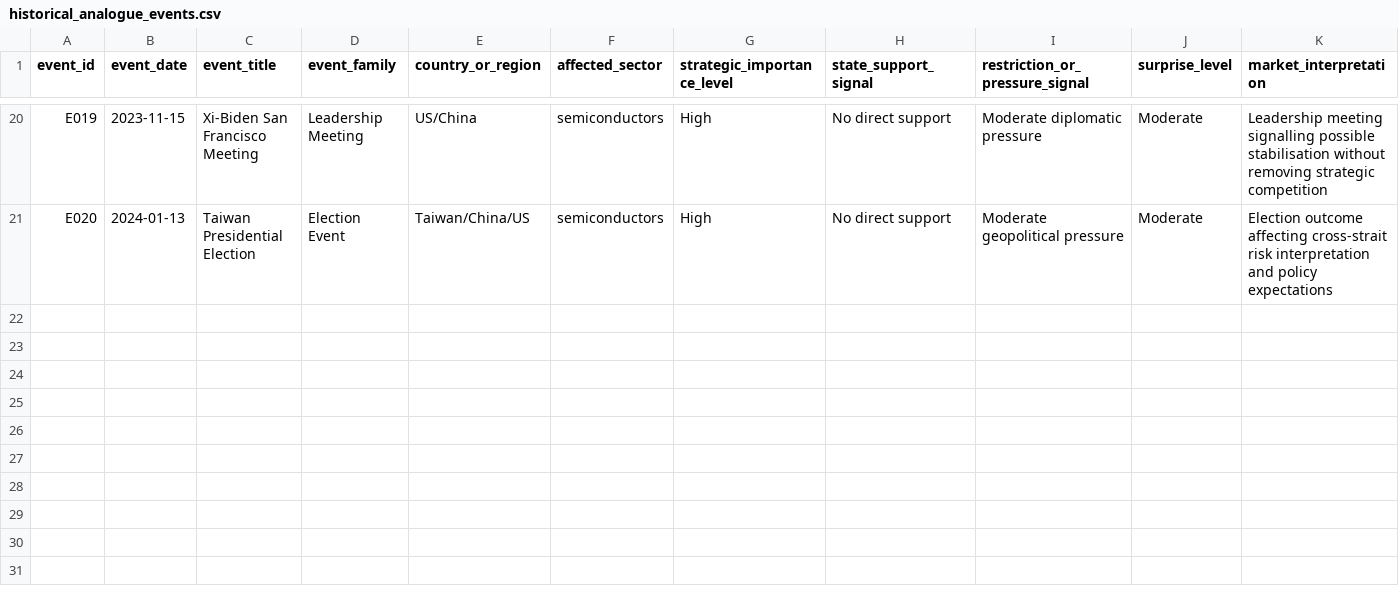
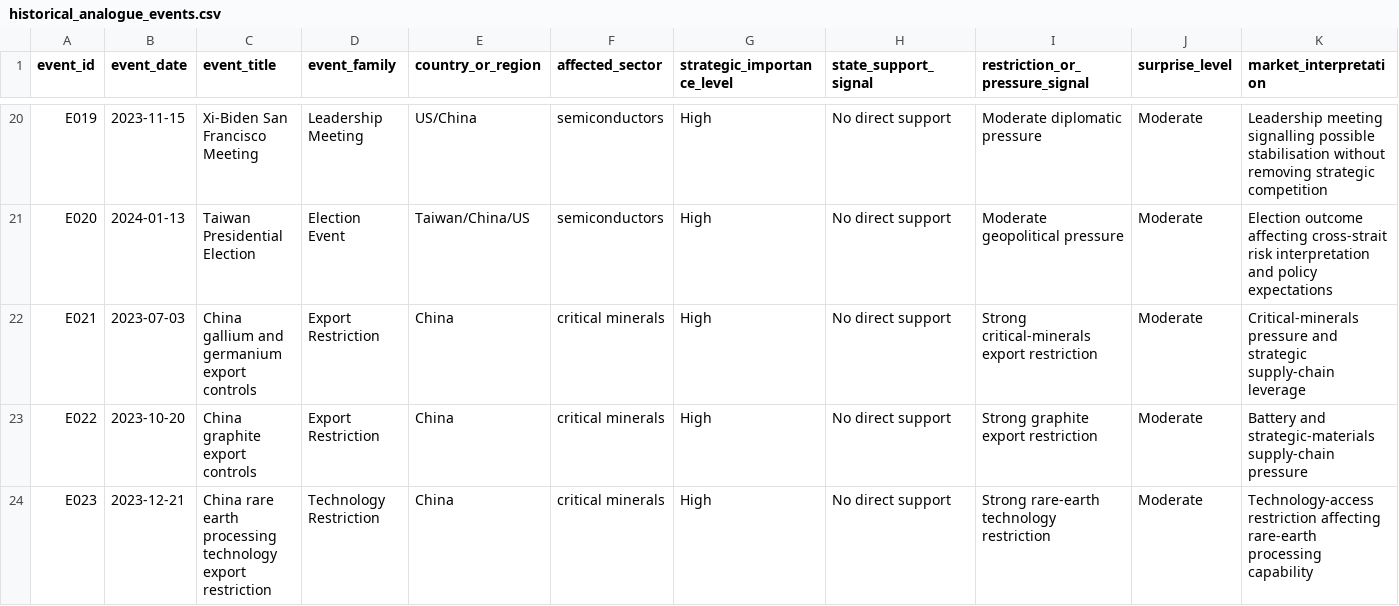
Before and after one commit to nanabb333/opportunity_under_geopolitical_competition, a CSV file: data/historical_analogue_events.csv, drawn as a sheet; only a part is shown, gaps mark what is left out; rows hold the shown columns only; the diff names each change by its address in the sheet, - before the commit and + after, or states it on an @@ line.

Commit message:
Expand critical minerals analogue coverage

```diff
--- a/data/historical_analogue_events.csv
+++ b/data/historical_analogue_events.csv
+row 22: E021 | 2023-07-03 | China gallium and germanium export controls | Export Restriction | China | critical minerals | High | No direct support | Strong critical-minerals export restriction | Moderate | Critical-minerals pressure and strategic supply-chain leverage
+row 23: E022 | 2023-10-20 | China graphite export controls | Export Restriction | China | critical minerals | High | No direct support | Strong graphite export restriction | Moderate | Battery and strategic-materials supply-chain pressure
+row 24: E023 | 2023-12-21 | China rare earth processing technology export restriction | Technology Restriction | China | critical minerals | High | No direct support | Strong rare-earth technology restriction | Moderate | Technology-access restriction affecting rare-earth processing capability
```
Also changed, not shown: results/dataset_coverage_summary.csv, 5 other files.
